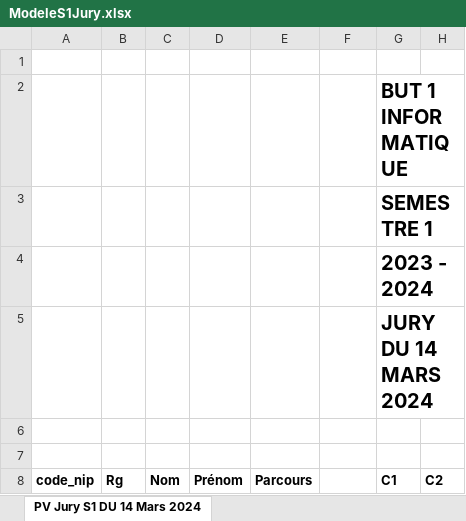
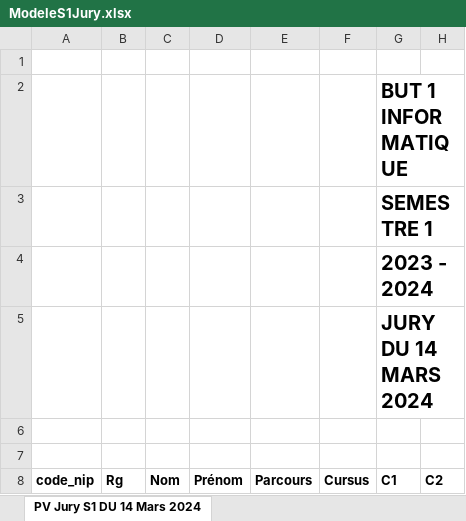
Before and after one commit to Drmama343/Connecteur, an Excel workbook: src/images/ModeleS1Jury.xlsx, sheet PV Jury S1 DU 14 Mars 2024, drawn as a sheet; only a part is shown; values as stored, in another font and other column widths than the file's, no borders; the diff names each change by its address in the sheet, - before the commit and + after, or states it on an @@ line.

```diff
--- a/src/images/ModeleS1Jury.xlsx (sheet PV Jury S1 DU 14 Mars 2024)
+++ b/src/images/ModeleS1Jury.xlsx (sheet PV Jury S1 DU 14 Mars 2024)
-F8: (empty)
+F8: Cursus
```
Also changed, not shown: 3 other files.
